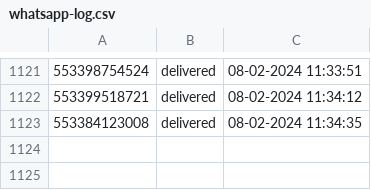
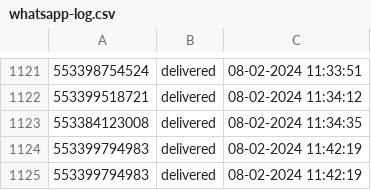
Before and after one commit to pedro0506/glitch-filadelfia, a CSV file: whatsapp-log.csv, drawn as a sheet; only a part is shown, gaps mark what is left out; the diff names each change by its address in the sheet, - before the commit and + after, or states it on an @@ line.

Commit message:
🙆👨‍❤️‍💋‍👨 Checkpoint

```diff
--- a/whatsapp-log.csv
+++ b/whatsapp-log.csv
+row 1124: 553399794983 | delivered | 08-02-2024 11:42:19
+row 1125: 553399794983 | delivered | 08-02-2024 11:42:19
```
